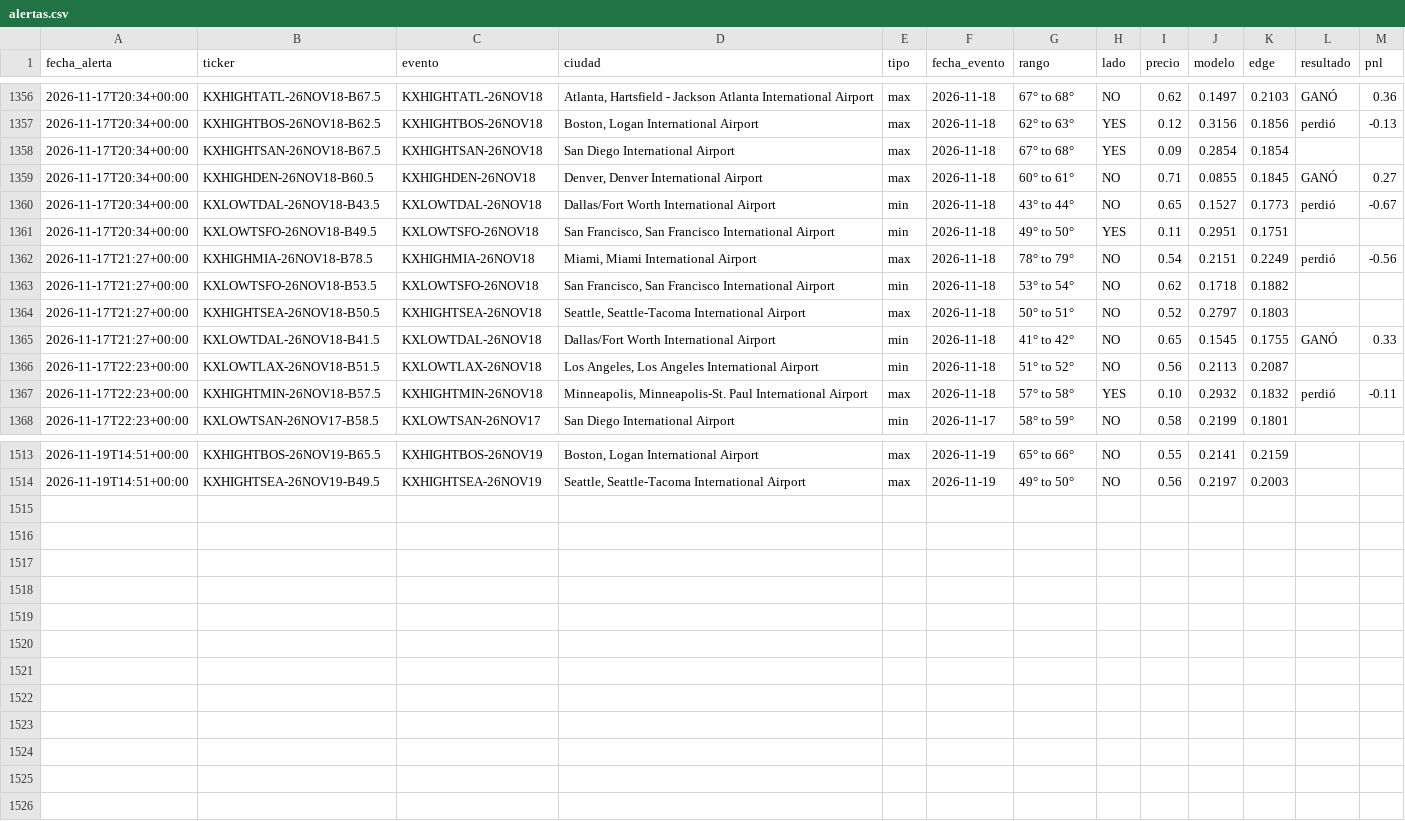
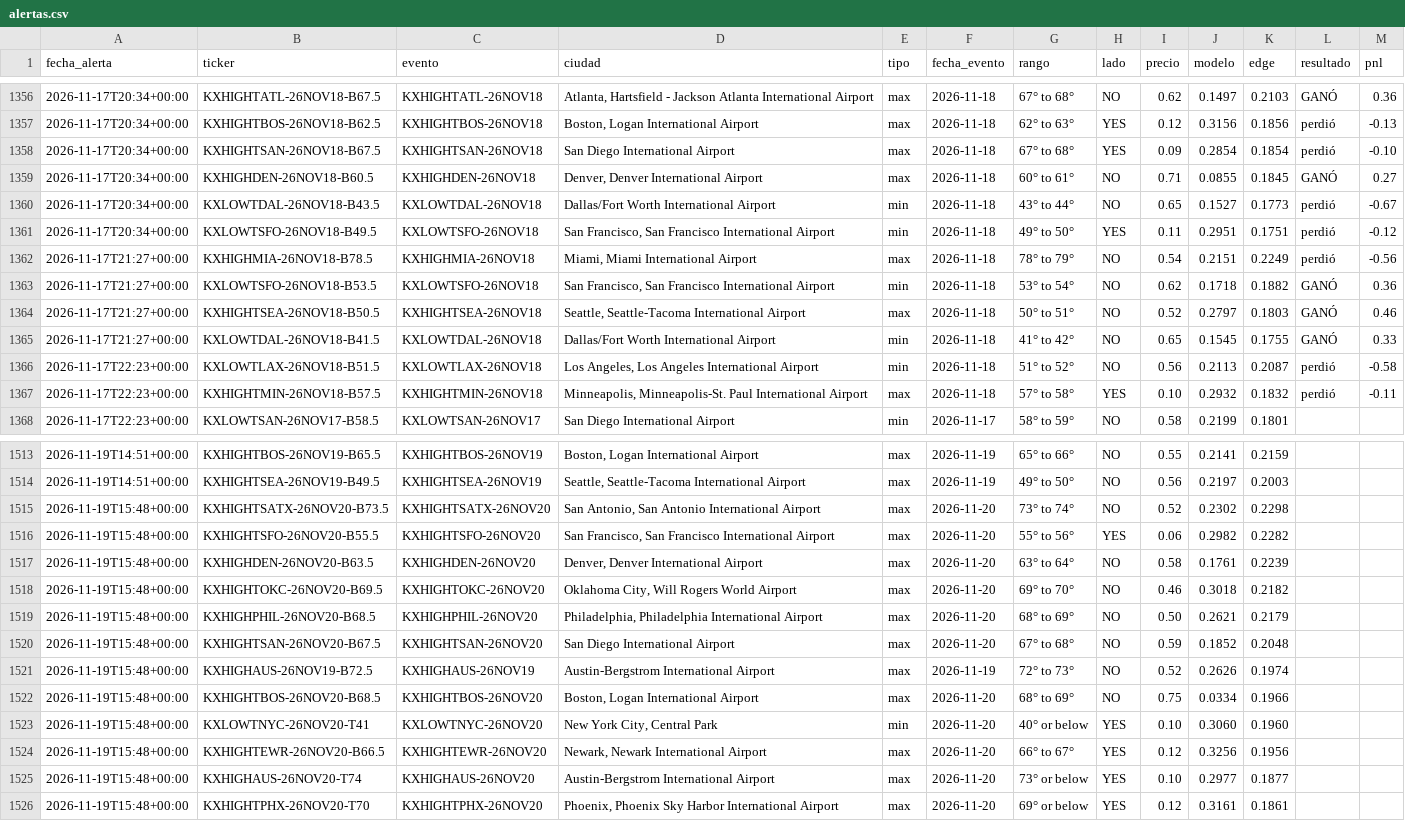
Before and after one commit to juanpablowallstreet-tech/climateradar, a CSV file: estado/alertas.csv, drawn as a sheet; only a part is shown, gaps mark what is left out; the diff covers the shown part only.

Commit message:
estado radar

```diff
--- a/estado/alertas.csv
+++ b/estado/alertas.csv
@@ -1357,11 +1357,11 @@ fecha_alerta,ticker,evento,ciudad,tipo,fecha_evento,rango,lado,precio,modelo,edg
 2026-11-17T20:34+00:00,KXHIGHTBOS-26NOV18-B62.5,KXHIGHTBOS-26NOV18,"Boston, Logan International Airport",max,2026-11-18,62° to 63°,YES,0.12,0.3156,0.1856,perdió,-0.13
-2026-11-17T20:34+00:00,KXHIGHTSAN-26NOV18-B67.5,KXHIGHTSAN-26NOV18,San Diego International Airport,max,2026-11-18,67° to 68°,YES,0.09,0.2854,0.1854,,
+2026-11-17T20:34+00:00,KXHIGHTSAN-26NOV18-B67.5,KXHIGHTSAN-26NOV18,San Diego International Airport,max,2026-11-18,67° to 68°,YES,0.09,0.2854,0.1854,perdió,-0.10
 2026-11-17T20:34+00:00,KXHIGHDEN-26NOV18-B60.5,KXHIGHDEN-26NOV18,"Denver, Denver International Airport",max,2026-11-18,60° to 61°,NO,0.71,0.0855,0.1845,GANÓ,0.27
 2026-11-17T20:34+00:00,KXLOWTDAL-26NOV18-B43.5,KXLOWTDAL-26NOV18,Dallas/Fort Worth International Airport,min,2026-11-18,43° to 44°,NO,0.65,0.1527,0.1773,perdió,-0.67
-2026-11-17T20:34+00:00,KXLOWTSFO-26NOV18-B49.5,KXLOWTSFO-26NOV18,"San Francisco, San Francisco International Airport",min,2026-11-18,49° to 50°,YES,0.11,0.2951,0.1751,,
+2026-11-17T20:34+00:00,KXLOWTSFO-26NOV18-B49.5,KXLOWTSFO-26NOV18,"San Francisco, San Francisco International Airport",min,2026-11-18,49° to 50°,YES,0.11,0.2951,0.1751,perdió,-0.12
 2026-11-17T21:27+00:00,KXHIGHMIA-26NOV18-B78.5,KXHIGHMIA-26NOV18,"Miami, Miami International Airport",max,2026-11-18,78° to 79°,NO,0.54,0.2151,0.2249,perdió,-0.56
-2026-11-17T21:27+00:00,KXLOWTSFO-26NOV18-B53.5,KXLOWTSFO-26NOV18,"San Francisco, San Francisco International Airport",min,2026-11-18,53° to 54°,NO,0.62,0.1718,0.1882,,
-2026-11-17T21:27+00:00,KXHIGHTSEA-26NOV18-B50.5,KXHIGHTSEA-26NOV18,"Seattle, Seattle-Tacoma International Airport",max,2026-11-18,50° to 51°,NO,0.52,0.2797,0.1803,,
+2026-11-17T21:27+00:00,KXLOWTSFO-26NOV18-B53.5,KXLOWTSFO-26NOV18,"San Francisco, San Francisco International Airport",min,2026-11-18,53° to 54°,NO,0.62,0.1718,0.1882,GANÓ,0.36
+2026-11-17T21:27+00:00,KXHIGHTSEA-26NOV18-B50.5,KXHIGHTSEA-26NOV18,"Seattle, Seattle-Tacoma International Airport",max,2026-11-18,50° to 51°,NO,0.52,0.2797,0.1803,GANÓ,0.46
 2026-11-17T21:27+00:00,KXLOWTDAL-26NOV18-B41.5,KXLOWTDAL-26NOV18,Dallas/Fort Worth International Airport,min,2026-11-18,41° to 42°,NO,0.65,0.1545,0.1755,GANÓ,0.33
-2026-11-17T22:23+00:00,KXLOWTLAX-26NOV18-B51.5,KXLOWTLAX-26NOV18,"Los Angeles, Los Angeles International Airport",min,2026-11-18,51° to 52°,NO,0.56,0.2113,0.2087,,
+2026-11-17T22:23+00:00,KXLOWTLAX-26NOV18-B51.5,KXLOWTLAX-26NOV18,"Los Angeles, Los Angeles International Airport",min,2026-11-18,51° to 52°,NO,0.56,0.2113,0.2087,perdió,-0.58
 2026-11-17T22:23+00:00,KXHIGHTMIN-26NOV18-B57.5,KXHIGHTMIN-26NOV18,"Minneapolis, Minneapolis-St. Paul International Airport",max,2026-11-18,57° to 58°,YES,0.10,0.2932,0.1832,perdió,-0.11
@@ -1514 +1514,13 @@ fecha_alerta,ticker,evento,ciudad,tipo,fecha_evento,rango,lado,precio,modelo,edg
 2026-11-19T14:51+00:00,KXHIGHTSEA-26NOV19-B49.5,KXHIGHTSEA-26NOV19,"Seattle, Seattle-Tacoma International Airport",max,2026-11-19,49° to 50°,NO,0.56,0.2197,0.2003,,
+2026-11-19T15:48+00:00,KXHIGHTSATX-26NOV20-B73.5,KXHIGHTSATX-26NOV20,"San Antonio, San Antonio International Airport",max,2026-11-20,73° to 74°,NO,0.52,0.2302,0.2298,,
+2026-11-19T15:48+00:00,KXHIGHTSFO-26NOV20-B55.5,KXHIGHTSFO-26NOV20,"San Francisco, San Francisco International Airport",max,2026-11-20,55° to 56°,YES,0.06,0.2982,0.2282,,
+2026-11-19T15:48+00:00,KXHIGHDEN-26NOV20-B63.5,KXHIGHDEN-26NOV20,"Denver, Denver International Airport",max,2026-11-20,63° to 64°,NO,0.58,0.1761,0.2239,,
+2026-11-19T15:48+00:00,KXHIGHTOKC-26NOV20-B69.5,KXHIGHTOKC-26NOV20,"Oklahoma City, Will Rogers World Airport",max,2026-11-20,69° to 70°,NO,0.46,0.3018,0.2182,,
+2026-11-19T15:48+00:00,KXHIGHPHIL-26NOV20-B68.5,KXHIGHPHIL-26NOV20,"Philadelphia, Philadelphia International Airport",max,2026-11-20,68° to 69°,NO,0.50,0.2621,0.2179,,
+2026-11-19T15:48+00:00,KXHIGHTSAN-26NOV20-B67.5,KXHIGHTSAN-26NOV20,San Diego International Airport,max,2026-11-20,67° to 68°,NO,0.59,0.1852,0.2048,,
+2026-11-19T15:48+00:00,KXHIGHAUS-26NOV19-B72.5,KXHIGHAUS-26NOV19,Austin-Bergstrom International Airport,max,2026-11-19,72° to 73°,NO,0.52,0.2626,0.1974,,
+2026-11-19T15:48+00:00,KXHIGHTBOS-26NOV20-B68.5,KXHIGHTBOS-26NOV20,"Boston, Logan International Airport",max,2026-11-20,68° to 69°,NO,0.75,0.0334,0.1966,,
+2026-11-19T15:48+00:00,KXLOWTNYC-26NOV20-T41,KXLOWTNYC-26NOV20,"New York City, Central Park",min,2026-11-20,40° or below,YES,0.10,0.3060,0.1960,,
+2026-11-19T15:48+00:00,KXHIGHTEWR-26NOV20-B66.5,KXHIGHTEWR-26NOV20,"Newark, Newark International Airport",max,2026-11-20,66° to 67°,YES,0.12,0.3256,0.1956,,
+2026-11-19T15:48+00:00,KXHIGHAUS-26NOV20-T74,KXHIGHAUS-26NOV20,Austin-Bergstrom International Airport,max,2026-11-20,73° or below,YES,0.10,0.2977,0.1877,,
+2026-11-19T15:48+00:00,KXHIGHTPHX-26NOV20-T70,KXHIGHTPHX-26NOV20,"Phoenix, Phoenix Sky Harbor International Airport",max,2026-11-20,69° or below,YES,0.12,0.3161,0.1861,,
```
Also changed, not shown: 32 edited cells elsewhere in this file, 1 other file.
